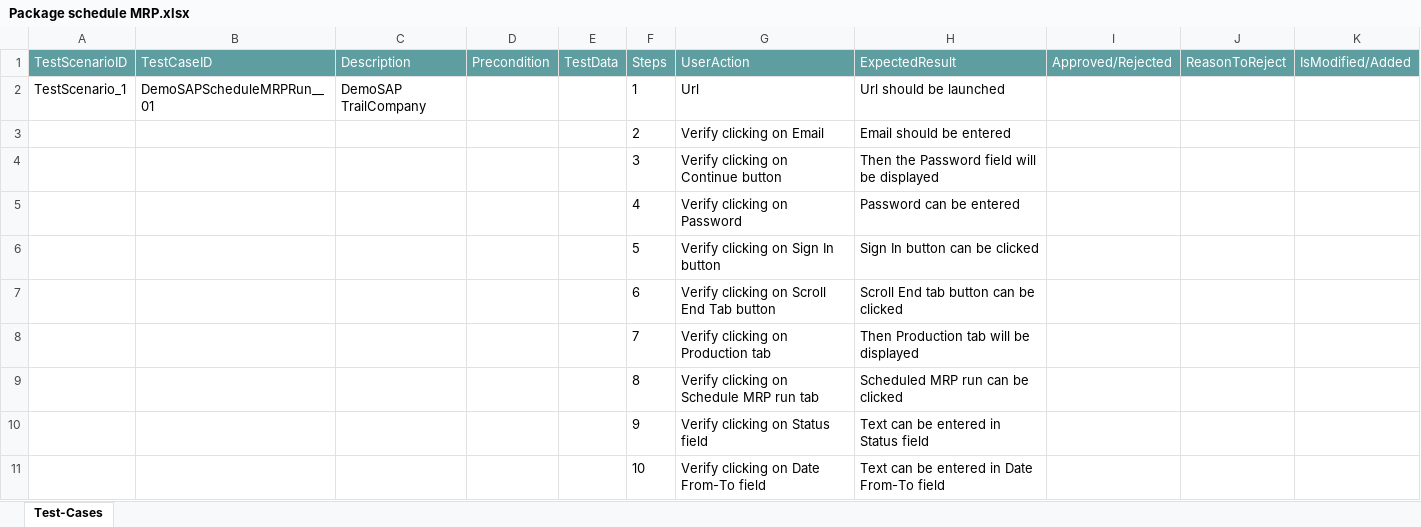
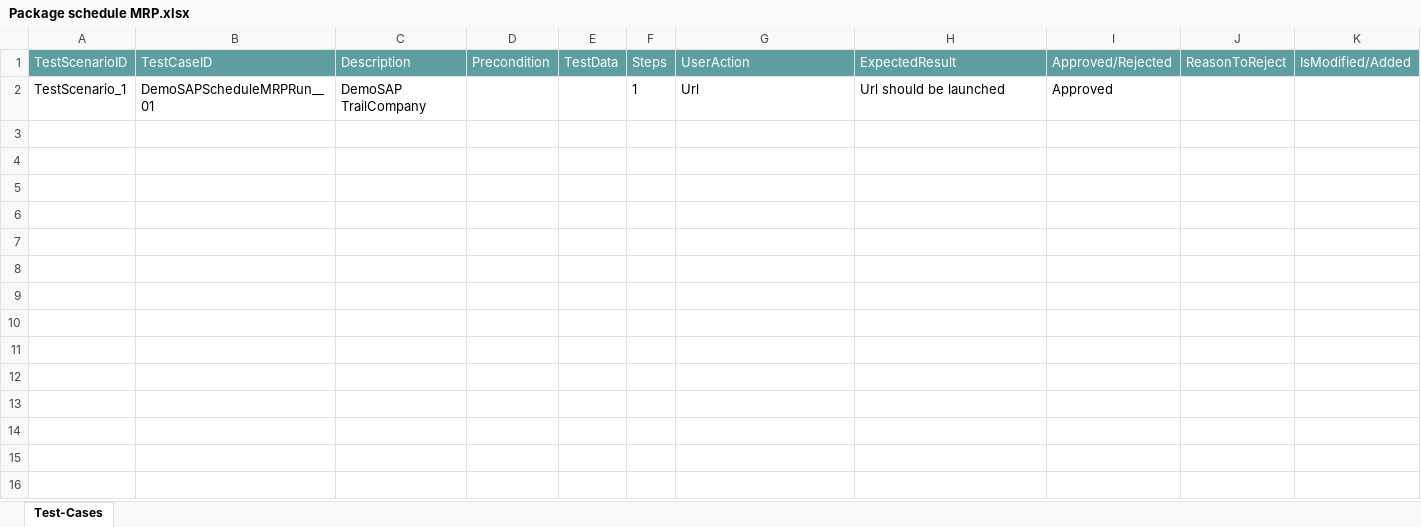
Before and after one commit to ShaikMohamedIrfan/NewURLProjectOne, an Excel workbook: Package schedule MRP.xlsx, sheet Test-Cases, drawn as a sheet; values as stored, in another font and other column widths than the file's, no borders; table styles not drawn; the diff names each change by its address in the sheet, - before the commit and + after, or states it on an @@ line.

Commit message:
Add files via upload

```diff
--- a/Package schedule MRP.xlsx (sheet Test-Cases)
+++ b/Package schedule MRP.xlsx (sheet Test-Cases)
-I2 (Approved/Rejected): (empty)
+I2 (Approved/Rejected): Approved
@@ row 3 hidden:  |  |  |  |  | 2 | Verify clicking on Email | Email should be entered @@
@@ row 4 hidden:  |  |  |  |  | 3 | Verify clicking on Continue button | Then the Password field will be displayed @@
@@ row 5 hidden:  |  |  |  |  | 4 | Verify clicking on Password | Password can be entered @@
@@ row 6 hidden:  |  |  |  |  | 5 | Verify clicking on Sign In button | Sign In button can be clicked @@
@@ row 7 hidden:  |  |  |  |  | 6 | Verify clicking on Scroll End Tab button | Scroll End tab button can be clicked @@
@@ row 8 hidden:  |  |  |  |  | 7 | Verify clicking on Production tab | Then Production tab will be displayed @@
@@ row 9 hidden:  |  |  |  |  | 8 | Verify clicking on Schedule MRP run tab | Scheduled MRP run can be clicked @@
@@ row 10 hidden:  |  |  |  |  | 9 | Verify clicking on Status field | Text can be entered in Status field @@
@@ row 11 hidden:  |  |  |  |  | 10 | Verify clicking on Date From-To field | Text can be entered in Date From-To field @@
```
